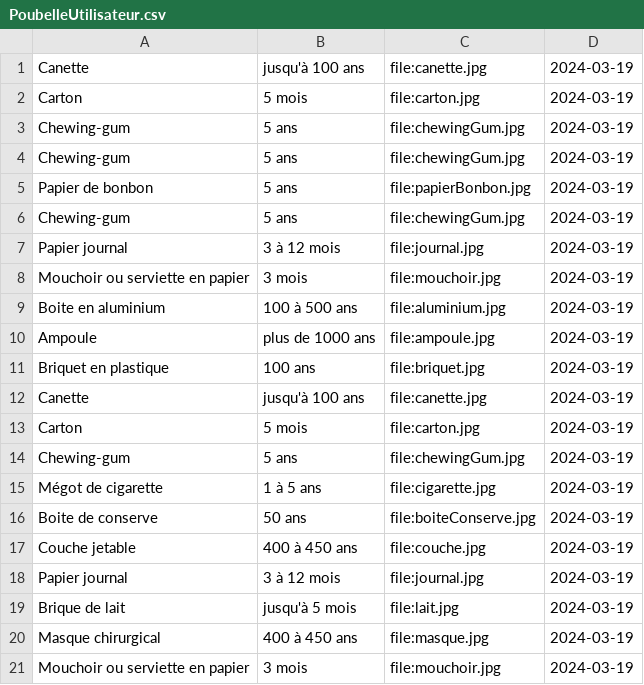
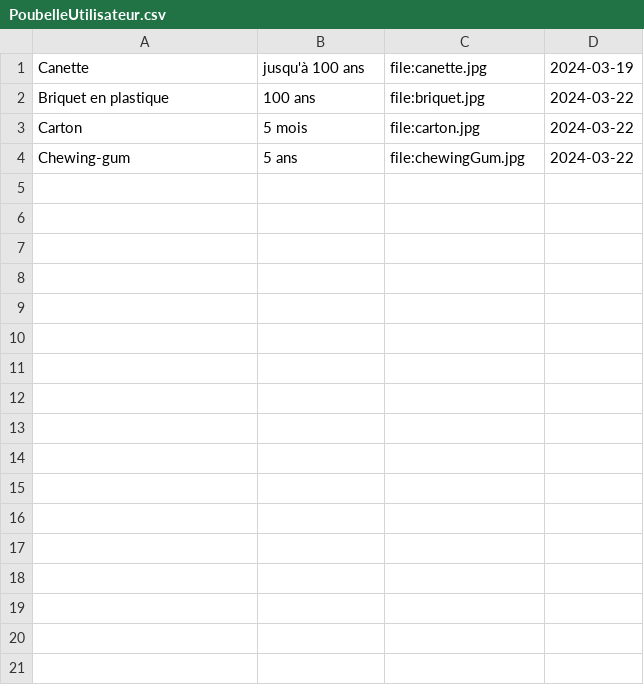
Before and after one commit to MarCel2130663/GenerateurEcoanxiete, a CSV file: PoubelleUtilisateur.csv, drawn as a sheet; only a part is shown; the diff covers the shown part only.

```diff
--- a/PoubelleUtilisateur.csv
+++ b/PoubelleUtilisateur.csv
@@ -1,21 +1,4 @@
 Canette, jusqu'à 100 ans, file:canette.jpg, 2024-03-19
-Carton, 5 mois, file:carton.jpg, 2024-03-19
-Chewing-gum, 5 ans, file:chewingGum.jpg, 2024-03-19
-Chewing-gum, 5 ans, file:chewingGum.jpg, 2024-03-19
-Papier de bonbon, 5 ans, file:papierBonbon.jpg, 2024-03-19
-Chewing-gum, 5 ans, file:chewingGum.jpg, 2024-03-19
-Papier journal, 3 à 12 mois, file:journal.jpg, 2024-03-19
-Mouchoir ou serviette en papier, 3 mois, file:mouchoir.jpg, 2024-03-19
-Boite en aluminium, 100 à 500 ans, file:aluminium.jpg, 2024-03-19
-Ampoule, plus de 1000 ans, file:ampoule.jpg, 2024-03-19
-Briquet en plastique, 100 ans, file:briquet.jpg, 2024-03-19
-Canette, jusqu'à 100 ans, file:canette.jpg, 2024-03-19
-Carton, 5 mois, file:carton.jpg, 2024-03-19
-Chewing-gum, 5 ans, file:chewingGum.jpg, 2024-03-19
-Mégot de cigarette, 1 à 5 ans, file:cigarette.jpg, 2024-03-19
-Boite de conserve, 50 ans, file:boiteConserve.jpg, 2024-03-19
-Couche jetable, 400 à 450 ans, file:couche.jpg, 2024-03-19
-Papier journal, 3 à 12 mois, file:journal.jpg, 2024-03-19
-Brique de lait, jusqu'à 5 mois, file:lait.jpg, 2024-03-19
-Masque chirurgical, 400 à 450 ans, file:masque.jpg, 2024-03-19
-Mouchoir ou serviette en papier, 3 mois, file:mouchoir.jpg, 2024-03-19
+Briquet en plastique, 100 ans, file:briquet.jpg, 2024-03-22
+Carton, 5 mois, file:carton.jpg, 2024-03-22
+Chewing-gum, 5 ans, file:chewingGum.jpg, 2024-03-22
```
Also changed, not shown: 31 removed rows elsewhere in this file, 23 other files.
